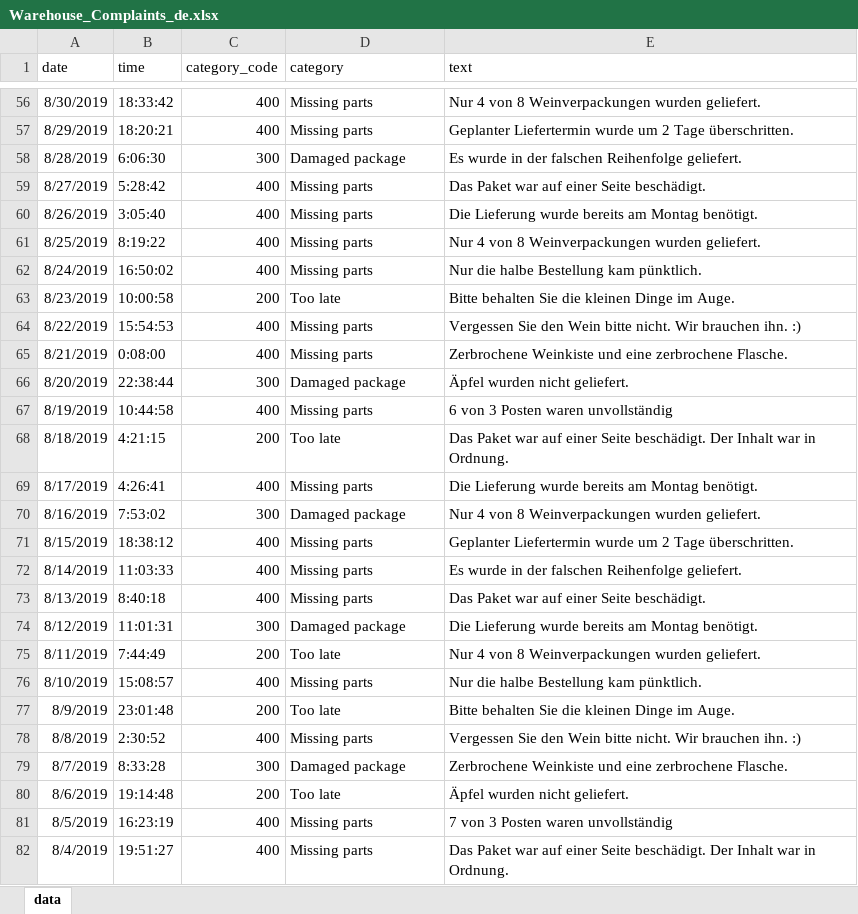
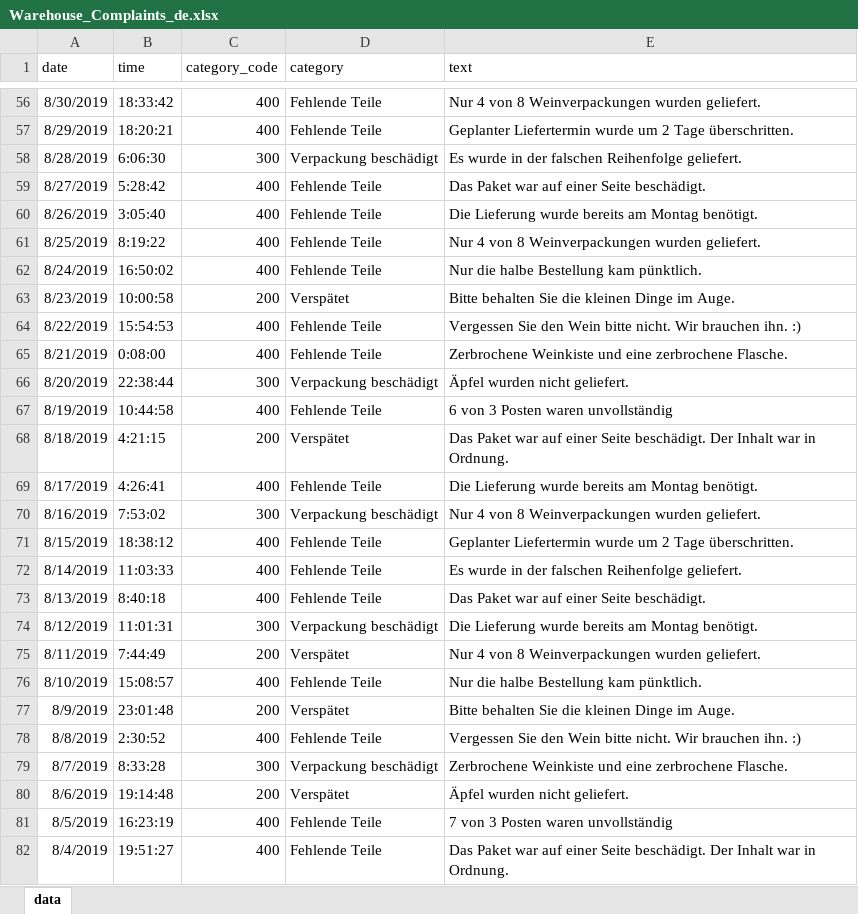
Before and after one commit to Peakboard/peakboard-templates.github.io, an Excel workbook: _templates/Strategic_Logistics_Board/Warehouse_Complaints_de.xlsx, sheet data, drawn as a sheet; only a part is shown, gaps mark what is left out; values as stored, in another font and other column widths than the file's, no borders; the diff covers the shown part only; the diff names each change by its address in the sheet, - before the commit and + after, or states it on an @@ line.

```diff
--- a/_templates/Strategic_Logistics_Board/Warehouse_Complaints_de.xlsx (sheet data)
+++ b/_templates/Strategic_Logistics_Board/Warehouse_Complaints_de.xlsx (sheet data)
-D56:D57 (category): Missing parts
+D56:D57 (category): Fehlende Teile
-D58 (category): Damaged package
+D58 (category): Verpackung beschädigt
-D59:D62 (category): Missing parts
+D59:D62 (category): Fehlende Teile
-D63 (category): Too late
+D63 (category): Verspätet
-D64:D65 (category): Missing parts
+D64:D65 (category): Fehlende Teile
-D66 (category): Damaged package
+D66 (category): Verpackung beschädigt
-D67 (category): Missing parts
+D67 (category): Fehlende Teile
-D68 (category): Too late
+D68 (category): Verspätet
-D69 (category): Missing parts
+D69 (category): Fehlende Teile
-D70 (category): Damaged package
+D70 (category): Verpackung beschädigt
-D71:D73 (category): Missing parts
+D71:D73 (category): Fehlende Teile
-D74 (category): Damaged package
+D74 (category): Verpackung beschädigt
-D75 (category): Too late
+D75 (category): Verspätet
-D76 (category): Missing parts
+D76 (category): Fehlende Teile
-D77 (category): Too late
+D77 (category): Verspätet
-D78 (category): Missing parts
+D78 (category): Fehlende Teile
-D79 (category): Damaged package
+D79 (category): Verpackung beschädigt
-D80 (category): Too late
+D80 (category): Verspätet
-D81:D82 (category): Missing parts
+D81:D82 (category): Fehlende Teile
```
Also changed, not shown: 172 edited cells elsewhere in this sheet, 4 other files.
